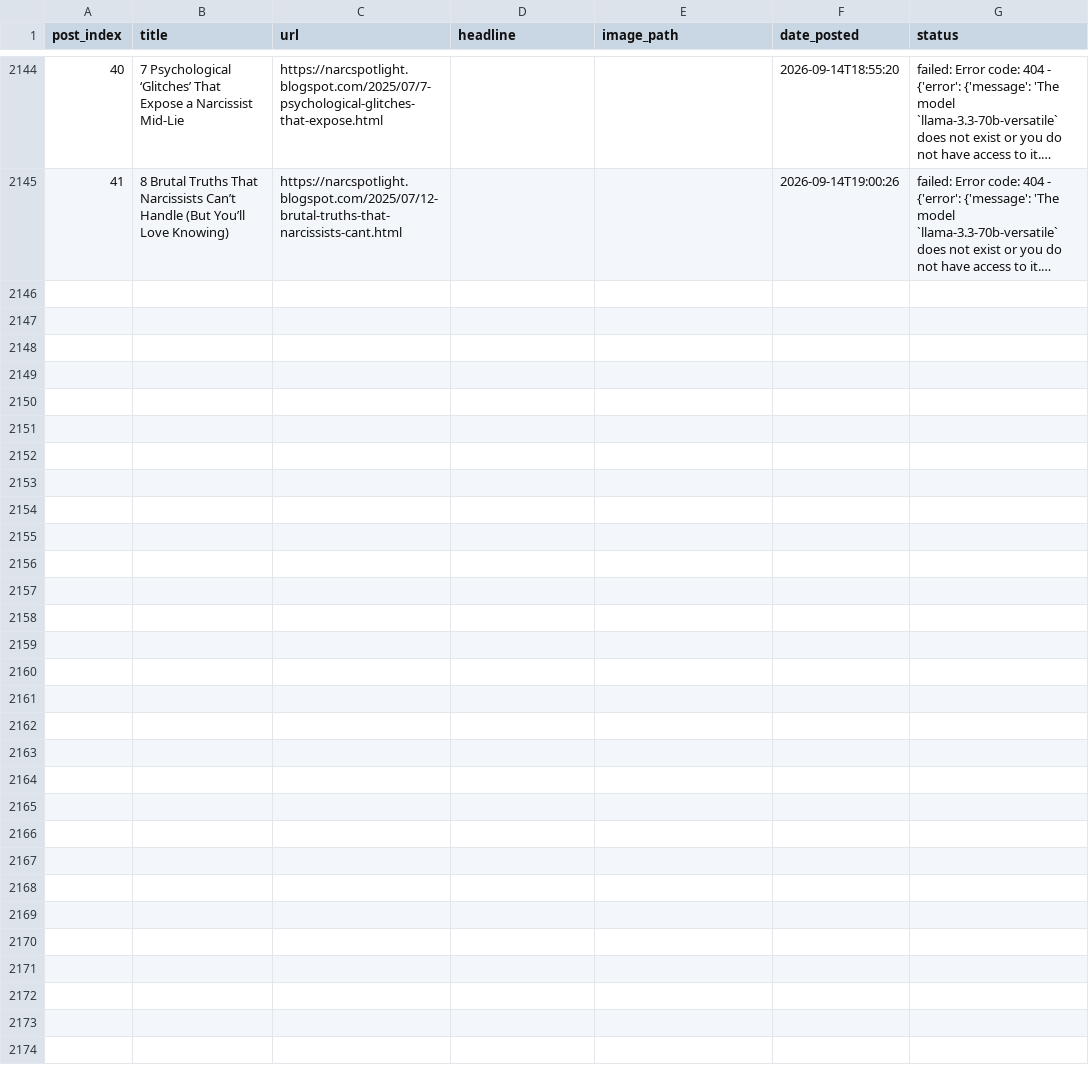
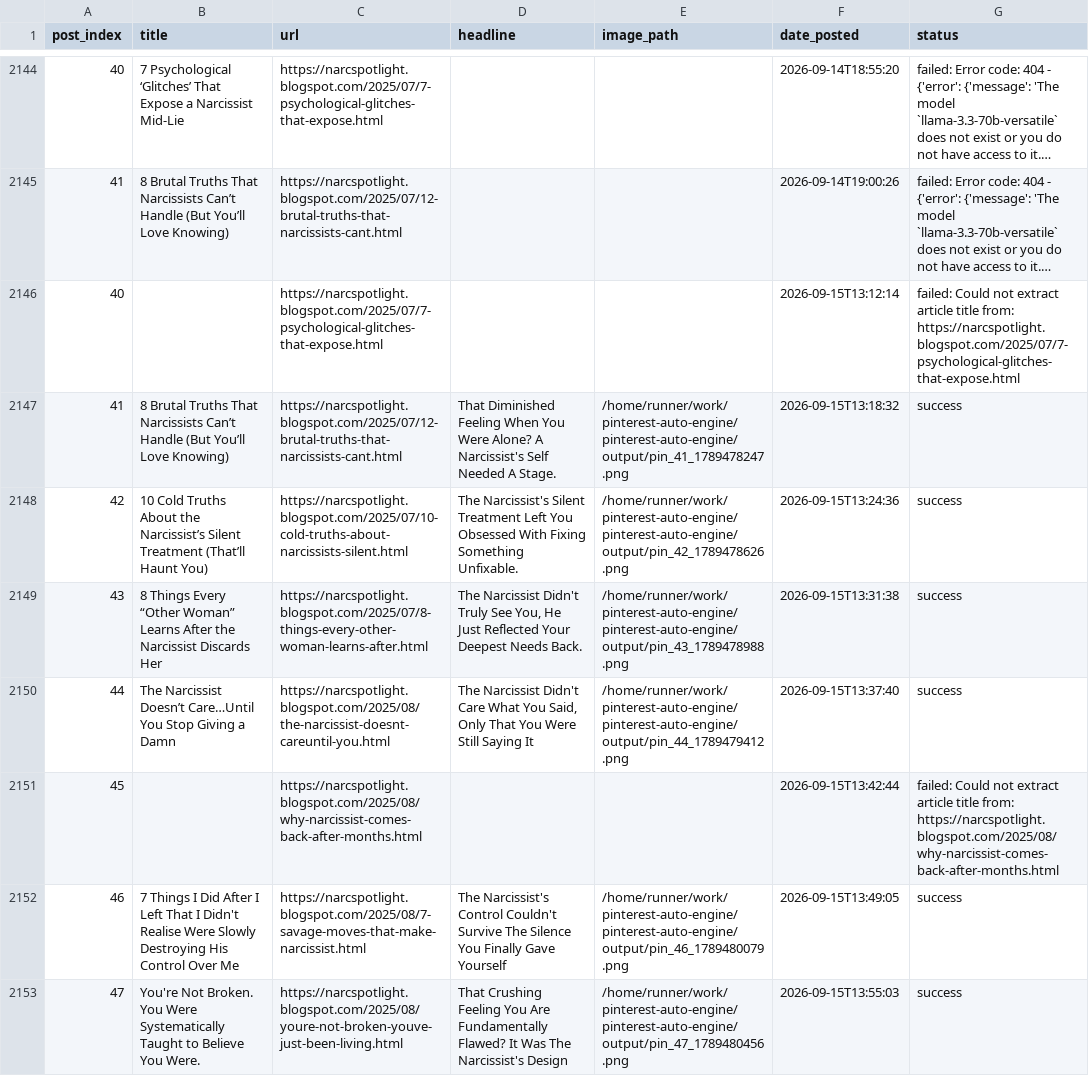
Before and after one commit to Emyres970/pinterest-auto-engine, a CSV file: tracker.csv, drawn as a sheet; only a part is shown, gaps mark what is left out; long unchanged cells end in …; the diff covers the shown part only; the diff names each change by its address in the sheet, - before the commit and + after, or states it on an @@ line.

Commit message:
chore: update tracker 2026-09-15

```diff
--- a/tracker.csv
+++ b/tracker.csv
+row 2146: 40 |  | https://narcspotlight.blogspot.com/2025/07/7-psychological-glitches-that-expose.html |  |  | 2026-09-15T13:12:14 | failed: Could not extract article title from: https://narcspotlight.blogspot.com/2025/07/7-psychological-glitches-that-expose.html
+row 2147: 41 | 8 Brutal Truths That Narcissists Can’t Handle (But You’ll Love Knowing) | https://narcspotlight.blogspot.com/2025/07/12-brutal-truths-that-narcissists-cant.html | That Diminished Feeling When You Were Alone? A Narcissist's Self Needed A Stage. | /home/runner/work/pinterest-auto-engine/pinterest-auto-engine/output/pin_41_1789478247.png | 2026-09-15T13:18:32 | success
+row 2148: 42 | 10 Cold Truths About the Narcissist’s Silent Treatment (That’ll Haunt You) | https://narcspotlight.blogspot.com/2025/07/10-cold-truths-about-narcissists-silent.html | The Narcissist's Silent Treatment Left You Obsessed With Fixing Something Unfixable. | /home/runner/work/pinterest-auto-engine/pinterest-auto-engine/output/pin_42_1789478626.png | 2026-09-15T13:24:36 | success
+row 2149: 43 | 8 Things Every “Other Woman” Learns After the Narcissist Discards Her | https://narcspotlight.blogspot.com/2025/07/8-things-every-other-woman-learns-after.html | The Narcissist Didn't Truly See You, He Just Reflected Your Deepest Needs Back. | /home/runner/work/pinterest-auto-engine/pinterest-auto-engine/output/pin_43_1789478988.png | 2026-09-15T13:31:38 | success
+row 2150: 44 | The Narcissist Doesn’t Care…Until You Stop Giving a Damn | https://narcspotlight.blogspot.com/2025/08/the-narcissist-doesnt-careuntil-you.html | The Narcissist Didn't Care What You Said, Only That You Were Still Saying It | /home/runner/work/pinterest-auto-engine/pinterest-auto-engine/output/pin_44_1789479412.png | 2026-09-15T13:37:40 | success
+row 2151: 45 |  | https://narcspotlight.blogspot.com/2025/08/why-narcissist-comes-back-after-months.html |  |  | 2026-09-15T13:42:44 | failed: Could not extract article title from: https://narcspotlight.blogspot.com/2025/08/why-narcissist-comes-back-after-months.html
+row 2152: 46 | 7 Things I Did After I Left That I Didn't Realise Were Slowly Destroying His Control Over Me | https://narcspotlight.blogspot.com/2025/08/7-savage-moves-that-make-narcissist.html | The Narcissist's Control Couldn't Survive The Silence You Finally Gave Yourself | /home/runner/work/pinterest-auto-engine/pinterest-auto-engine/output/pin_46_1789480079.png | 2026-09-15T13:49:05 | success
+row 2153: 47 | You're Not Broken. You Were Systematically Taught to Believe You Were. | https://narcspotlight.blogspot.com/2025/08/youre-not-broken-youve-just-been-living.html | That Crushing Feeling You Are Fundamentally Flawed? It Was The Narcissist's Design | /home/runner/work/pinterest-auto-engine/pinterest-auto-engine/output/pin_47_1789480456.png | 2026-09-15T13:55:03 | success
```
Also changed, not shown: 7 added rows elsewhere in this file.
